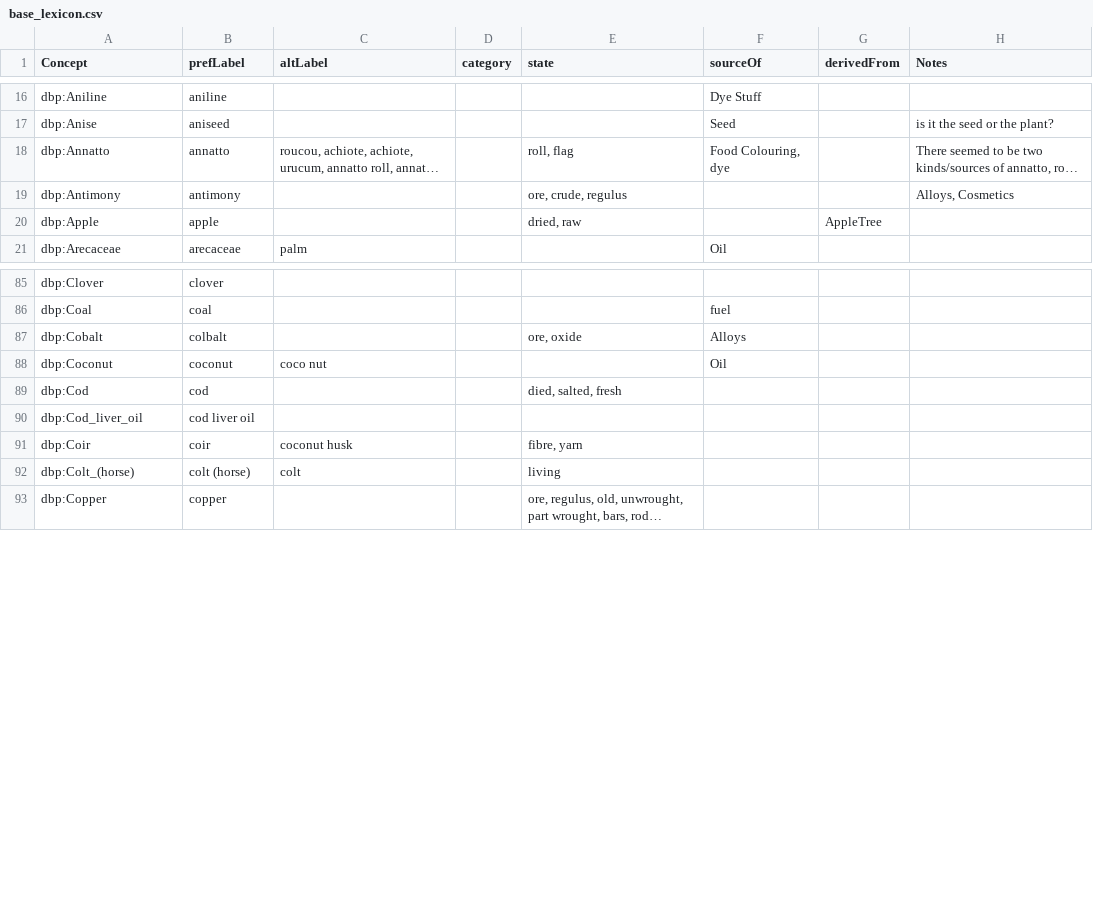
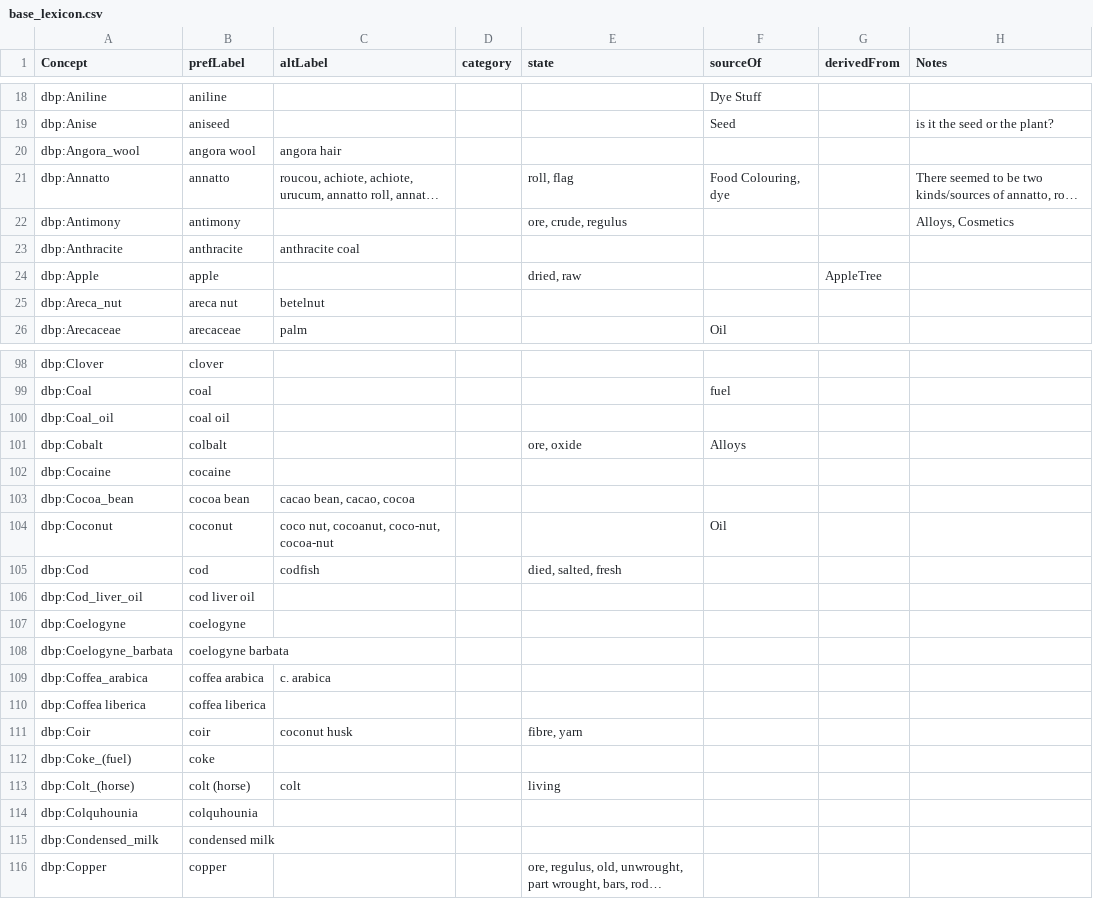
Before and after one commit to digtrade/digtrade, a CSV file: static/base_lexicon.csv, drawn as a sheet; only a part is shown, gaps mark what is left out; long unchanged cells end in …; addresses are those after the commit; the diff covers the shown part only; the diff names each change by its address in the sheet, - before the commit and + after, or states it on an @@ line.

Commit message:
partial updates: new items from Bea

```diff
--- a/static/base_lexicon.csv
+++ b/static/base_lexicon.csv
+row 20: dbp:Angora_wool | angora wool | angora hair
+row 23: dbp:Anthracite | anthracite | anthracite coal
+row 25: dbp:Areca_nut | areca nut | betelnut
+row 100: dbp:Coal_oil | coal oil
+row 102: dbp:Cocaine | cocaine
+row 103: dbp:Cocoa_bean | cocoa bean | cacao bean, cacao, cocoa
-C104 (altLabel): coco nut
+C104 (altLabel): coco nut, cocoanut, coco-nut, cocoa-nut
-C105 (altLabel): (empty)
+C105 (altLabel): codfish
+row 107: dbp:Coelogyne | coelogyne
+row 108: dbp:Coelogyne_barbata | coelogyne barbata
+row 109: dbp:Coffea_arabica | coffea arabica | c. arabica
+row 110: dbp:Coffea liberica | coffea liberica
+row 112: dbp:Coke_(fuel) | coke
+row 114: dbp:Colquhounia | colquhounia
+row 115: dbp:Condensed_milk | condensed milk
```
Also changed, not shown: 24 added rows, 1 moved row and 7 edited cells elsewhere in this file.
